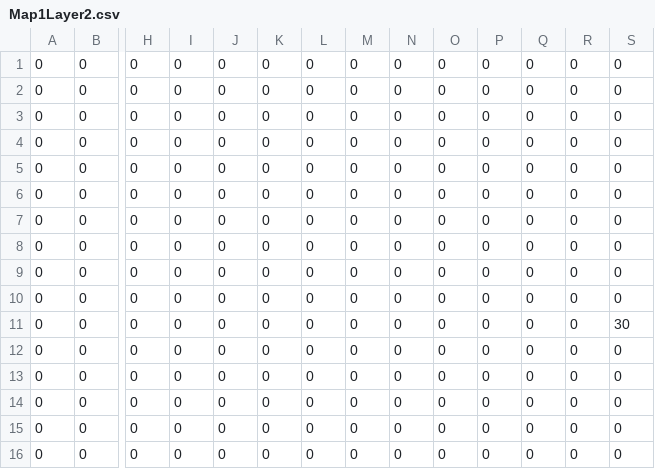
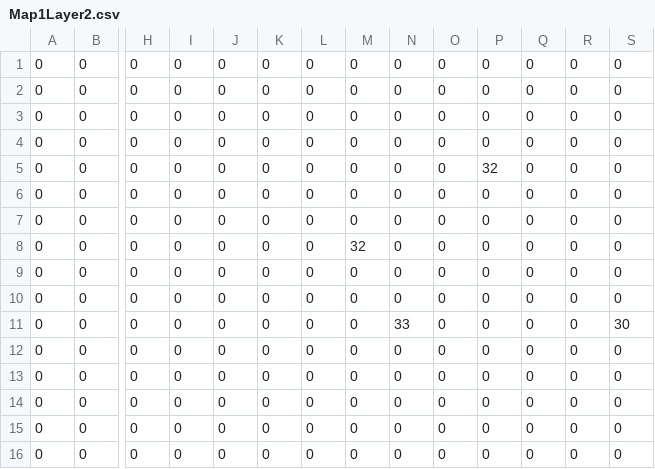
Before and after one commit to mbjenson/CosmicFox, a CSV file: Untitled Game/Assets/Levels/MapFiles/Map1Layer2.csv, drawn as a sheet; only a part is shown, gaps mark what is left out; removed rows and columns are numbered as before the commit, all else as after; rows hold the shown columns only; the diff names each change by its address in the sheet, - before the commit and + after, or states it on an @@ line.

```diff
--- a/Untitled Game/Assets/Levels/MapFiles/Map1Layer2.csv
+++ b/Untitled Game/Assets/Levels/MapFiles/Map1Layer2.csv
+row 5: 0 | 0 | 0 | 0 | 0 | 0 | 0 | 0 | 0 | 0 | 32 | 0 | 0 | 0
+row 8: 0 | 0 | 0 | 0 | 0 | 0 | 0 | 32 | 0 | 0 | 0 | 0 | 0 | 0
-row 9: 0 | 0 | 0 | 0 | 0 | 0 | 0 | 0 | 0 | 0 | 0 | 0 | 0 | 0
-row 10: 0 | 0 | 0 | 0 | 0 | 0 | 0 | 0 | 0 | 0 | 0 | 0 | 0 | 0
-N11: 0
+N11: 33
```
Also changed, not shown: Untitled Game/Assets/Levels/MapFiles/Map1Layer3.csv, Untitled Game/Assets/Levels/MapFiles/Map1Logic.csv, 4 other files.
